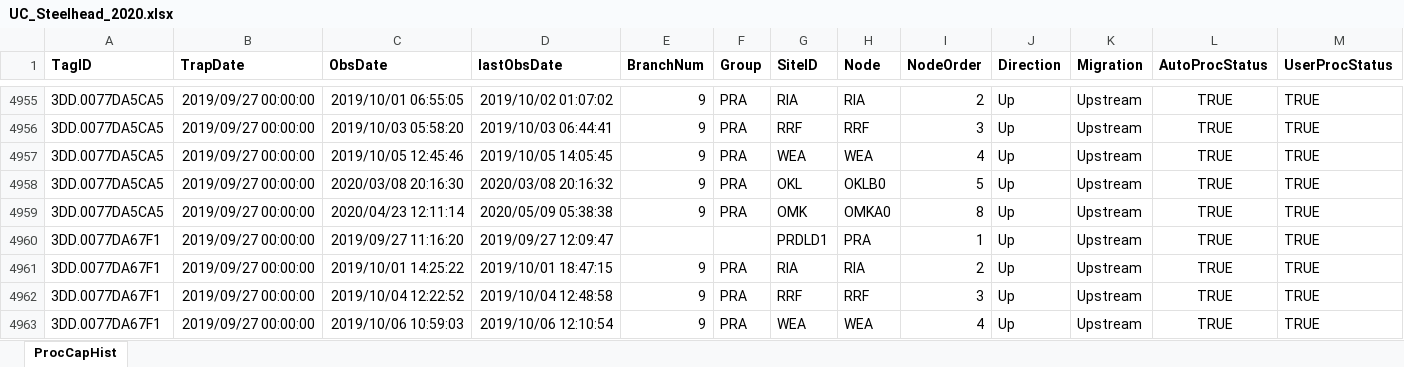
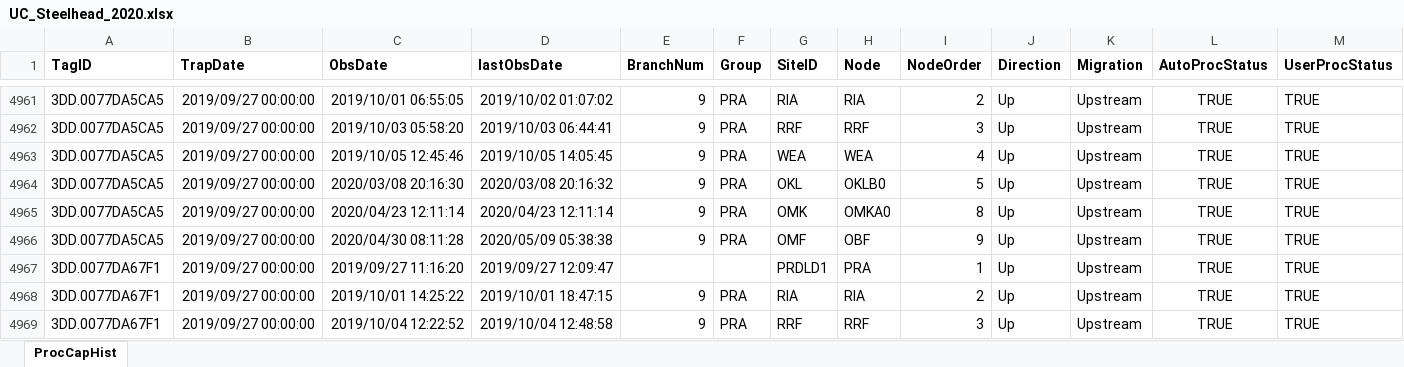
Before and after one commit to fourpeaksenv/DabomPriestRapidsSthd, an Excel workbook: outgoing/PITcleanr/UC_Steelhead_2020.xlsx, sheet ProcCapHist, drawn as a sheet; only a part is shown, gaps mark what is left out; the shorter side is filled out with more unchanged rows; values as stored, in another font and other column widths than the file's, no borders; addresses are those after the commit; rows hold the shown columns only; the diff covers the shown part only; the diff names each change by its address in the sheet, - before the commit and + after, or states it on an @@ line.

```diff
--- a/outgoing/PITcleanr/UC_Steelhead_2020.xlsx (sheet ProcCapHist)
+++ b/outgoing/PITcleanr/UC_Steelhead_2020.xlsx (sheet ProcCapHist)
-D4965 (lastObsDate): 2020/05/09 05:38:38
+D4965 (lastObsDate): 2020/04/23 12:11:14
+row 4966: 3DD.0077DA5CA5 | 2019/09/27 00:00:00 | 2020/04/30 08:11:28 | 2020/05/09 05:38:38 | 9 | PRA | OMF | OBF | 9 | Up | Upstream | TRUE | TRUE
```
Also changed, not shown: 6 added rows and 5 edited cells elsewhere in this sheet, 3 other files.
